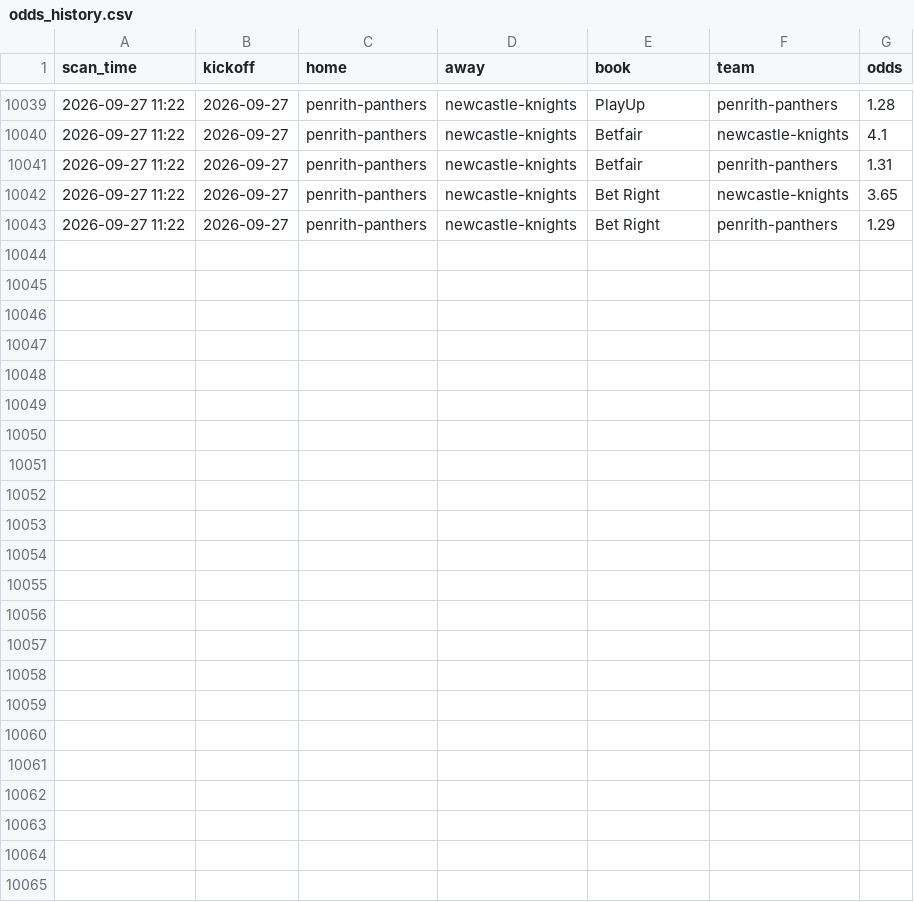
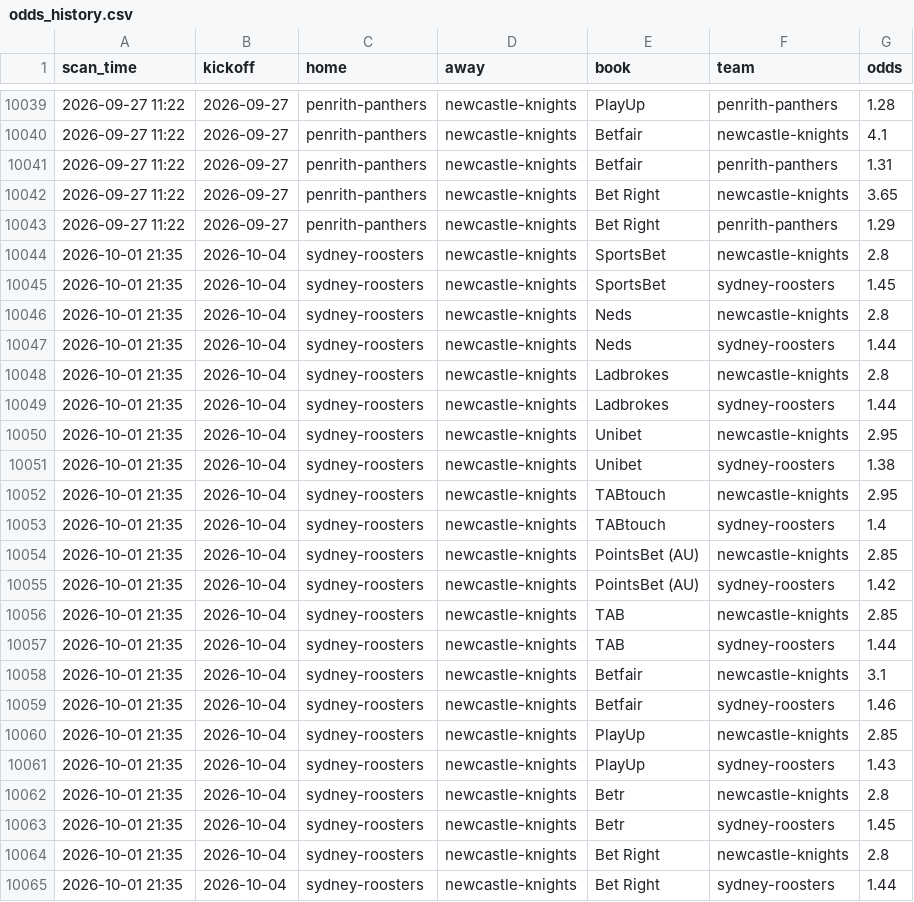
Before and after one commit to Mr-XMS/nrl-model, a CSV file: odds_history.csv, drawn as a sheet; only a part is shown, gaps mark what is left out; the diff names each change by its address in the sheet, - before the commit and + after, or states it on an @@ line.

```diff
--- a/odds_history.csv
+++ b/odds_history.csv
+row 10044: 2026-10-01 21:35 | 2026-10-04 | sydney-roosters | newcastle-knights | SportsBet | newcastle-knights | 2.8
+row 10045: 2026-10-01 21:35 | 2026-10-04 | sydney-roosters | newcastle-knights | SportsBet | sydney-roosters | 1.45
+row 10046: 2026-10-01 21:35 | 2026-10-04 | sydney-roosters | newcastle-knights | Neds | newcastle-knights | 2.8
+row 10047: 2026-10-01 21:35 | 2026-10-04 | sydney-roosters | newcastle-knights | Neds | sydney-roosters | 1.44
+row 10048: 2026-10-01 21:35 | 2026-10-04 | sydney-roosters | newcastle-knights | Ladbrokes | newcastle-knights | 2.8
+row 10049: 2026-10-01 21:35 | 2026-10-04 | sydney-roosters | newcastle-knights | Ladbrokes | sydney-roosters | 1.44
+row 10050: 2026-10-01 21:35 | 2026-10-04 | sydney-roosters | newcastle-knights | Unibet | newcastle-knights | 2.95
+row 10051: 2026-10-01 21:35 | 2026-10-04 | sydney-roosters | newcastle-knights | Unibet | sydney-roosters | 1.38
+row 10052: 2026-10-01 21:35 | 2026-10-04 | sydney-roosters | newcastle-knights | TABtouch | newcastle-knights | 2.95
+row 10053: 2026-10-01 21:35 | 2026-10-04 | sydney-roosters | newcastle-knights | TABtouch | sydney-roosters | 1.4
+row 10054: 2026-10-01 21:35 | 2026-10-04 | sydney-roosters | newcastle-knights | PointsBet (AU) | newcastle-knights | 2.85
+row 10055: 2026-10-01 21:35 | 2026-10-04 | sydney-roosters | newcastle-knights | PointsBet (AU) | sydney-roosters | 1.42
+row 10056: 2026-10-01 21:35 | 2026-10-04 | sydney-roosters | newcastle-knights | TAB | newcastle-knights | 2.85
+row 10057: 2026-10-01 21:35 | 2026-10-04 | sydney-roosters | newcastle-knights | TAB | sydney-roosters | 1.44
+row 10058: 2026-10-01 21:35 | 2026-10-04 | sydney-roosters | newcastle-knights | Betfair | newcastle-knights | 3.1
+row 10059: 2026-10-01 21:35 | 2026-10-04 | sydney-roosters | newcastle-knights | Betfair | sydney-roosters | 1.46
+row 10060: 2026-10-01 21:35 | 2026-10-04 | sydney-roosters | newcastle-knights | PlayUp | newcastle-knights | 2.85
+row 10061: 2026-10-01 21:35 | 2026-10-04 | sydney-roosters | newcastle-knights | PlayUp | sydney-roosters | 1.43
+row 10062: 2026-10-01 21:35 | 2026-10-04 | sydney-roosters | newcastle-knights | Betr | newcastle-knights | 2.8
+row 10063: 2026-10-01 21:35 | 2026-10-04 | sydney-roosters | newcastle-knights | Betr | sydney-roosters | 1.45
+row 10064: 2026-10-01 21:35 | 2026-10-04 | sydney-roosters | newcastle-knights | Bet Right | newcastle-knights | 2.8
+row 10065: 2026-10-01 21:35 | 2026-10-04 | sydney-roosters | newcastle-knights | Bet Right | sydney-roosters | 1.44
```
Also changed, not shown: 18 other files.
